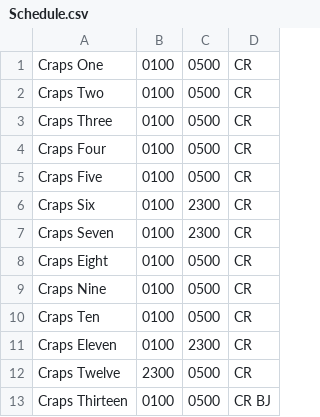
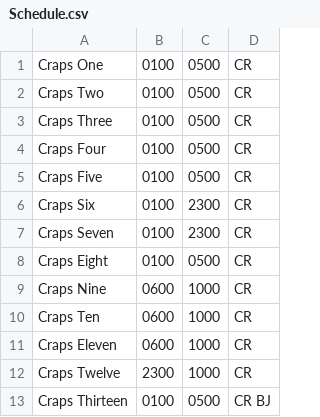
Before and after one commit to rokzemus/Automated-Road-Map, a CSV file: Schedule.csv, drawn as a sheet.

Commit message:
table slots 'functional'
updateTable()

```diff
--- a/Schedule.csv
+++ b/Schedule.csv
@@ -8,6 +8,6 @@ Craps Seven,0100,2300,CR
 Craps Eight,0100,0500,CR
-Craps Nine,0100,0500,CR
-Craps Ten,0100,0500,CR
-Craps Eleven,0100,2300,CR
-Craps Twelve,2300,0500,CR
+Craps Nine,0600,1000,CR
+Craps Ten,0600,1000,CR
+Craps Eleven,0600,1000,CR
+Craps Twelve,2300,1000,CR
 Craps Thirteen,0100,0500,CR BJ
```
Also changed, not shown: 1 other file.
